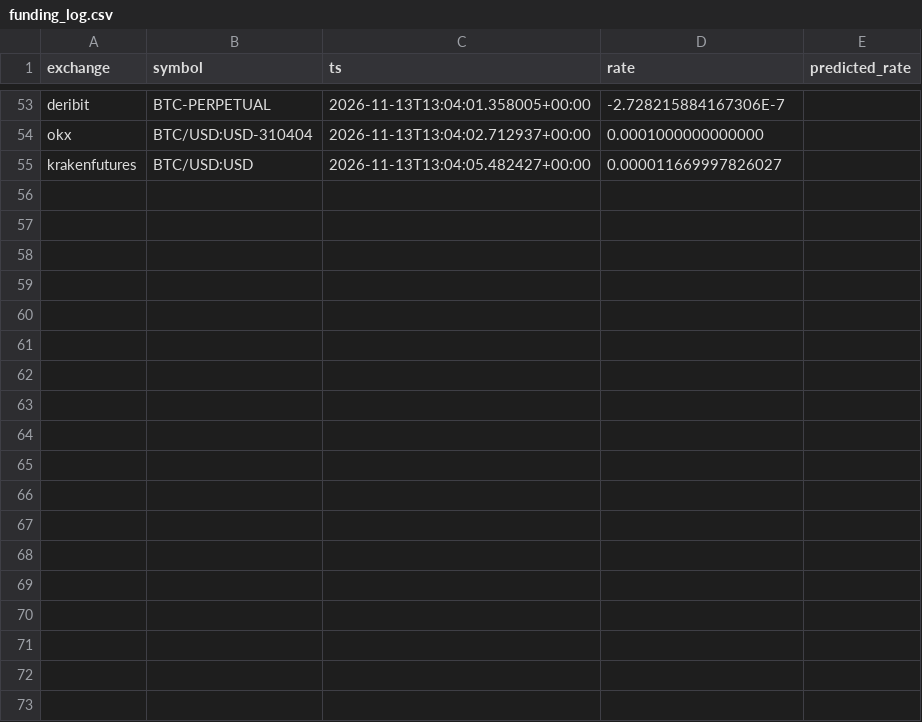
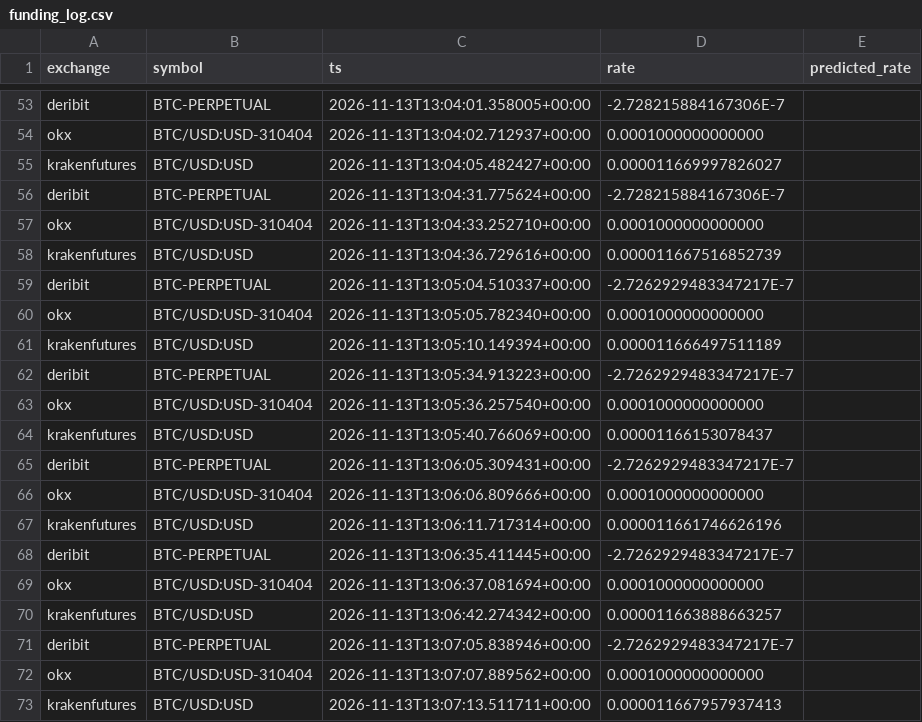
Before and after one commit to alejandroldz/crypto-arb-engine, a CSV file: funding_log.csv, drawn as a sheet; only a part is shown, gaps mark what is left out; the diff names each change by its address in the sheet, - before the commit and + after, or states it on an @@ line.

```diff
--- a/funding_log.csv
+++ b/funding_log.csv
+row 56: deribit | BTC-PERPETUAL | 2026-11-13T13:04:31.775624+00:00 | -2.728215884167306E-7
+row 57: okx | BTC/USD:USD-310404 | 2026-11-13T13:04:33.252710+00:00 | 0.0001000000000000
+row 58: krakenfutures | BTC/USD:USD | 2026-11-13T13:04:36.729616+00:00 | 0.000011667516852739
+row 59: deribit | BTC-PERPETUAL | 2026-11-13T13:05:04.510337+00:00 | -2.7262929483347217E-7
+row 60: okx | BTC/USD:USD-310404 | 2026-11-13T13:05:05.782340+00:00 | 0.0001000000000000
+row 61: krakenfutures | BTC/USD:USD | 2026-11-13T13:05:10.149394+00:00 | 0.000011666497511189
+row 62: deribit | BTC-PERPETUAL | 2026-11-13T13:05:34.913223+00:00 | -2.7262929483347217E-7
+row 63: okx | BTC/USD:USD-310404 | 2026-11-13T13:05:36.257540+00:00 | 0.0001000000000000
+row 64: krakenfutures | BTC/USD:USD | 2026-11-13T13:05:40.766069+00:00 | 0.00001166153078437
+row 65: deribit | BTC-PERPETUAL | 2026-11-13T13:06:05.309431+00:00 | -2.7262929483347217E-7
+row 66: okx | BTC/USD:USD-310404 | 2026-11-13T13:06:06.809666+00:00 | 0.0001000000000000
+row 67: krakenfutures | BTC/USD:USD | 2026-11-13T13:06:11.717314+00:00 | 0.000011661746626196
+row 68: deribit | BTC-PERPETUAL | 2026-11-13T13:06:35.411445+00:00 | -2.7262929483347217E-7
+row 69: okx | BTC/USD:USD-310404 | 2026-11-13T13:06:37.081694+00:00 | 0.0001000000000000
+row 70: krakenfutures | BTC/USD:USD | 2026-11-13T13:06:42.274342+00:00 | 0.000011663888663257
+row 71: deribit | BTC-PERPETUAL | 2026-11-13T13:07:05.838946+00:00 | -2.7262929483347217E-7
+row 72: okx | BTC/USD:USD-310404 | 2026-11-13T13:07:07.889562+00:00 | 0.0001000000000000
+row 73: krakenfutures | BTC/USD:USD | 2026-11-13T13:07:13.511711+00:00 | 0.000011667957937413
```
Also changed, not shown: 14 other files.
